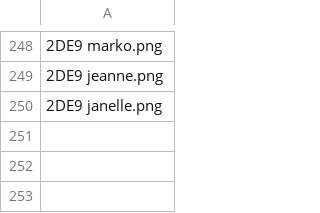
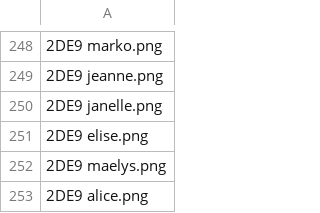
Before and after one commit to ClementBraunNSI/nsi-courses, a CSV file: docs/seconde/II - Web/indexation_redimensionnee.csv, drawn as a sheet; only a part is shown, gaps mark what is left out; the diff names each change by its address in the sheet, - before the commit and + after, or states it on an @@ line.

```diff
--- a/docs/seconde/II - Web/indexation_redimensionnee.csv
+++ b/docs/seconde/II - Web/indexation_redimensionnee.csv
+row 251: 2DE9 elise.png
+row 252: 2DE9 maelys.png
+row 253: 2DE9 alice.png
```
Also changed, not shown: 5 other files.
